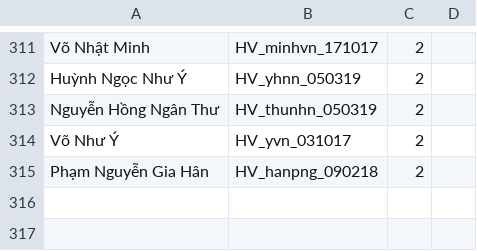
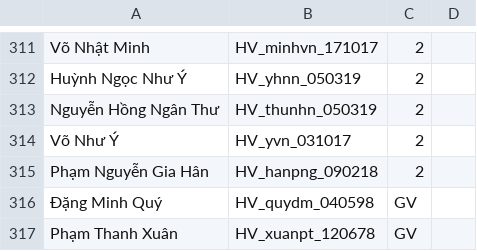
Before and after one commit to nhanhoang034/LopVo, a CSV file: data.csv, drawn as a sheet; only a part is shown, gaps mark what is left out; the diff names each change by its address in the sheet, - before the commit and + after, or states it on an @@ line.

Commit message:
Add files via upload

```diff
--- a/data.csv
+++ b/data.csv
+row 316: Đặng Minh Quý | HV_quydm_040598 | GV
+row 317: Phạm Thanh Xuân | HV_xuanpt_120678 | GV
```
